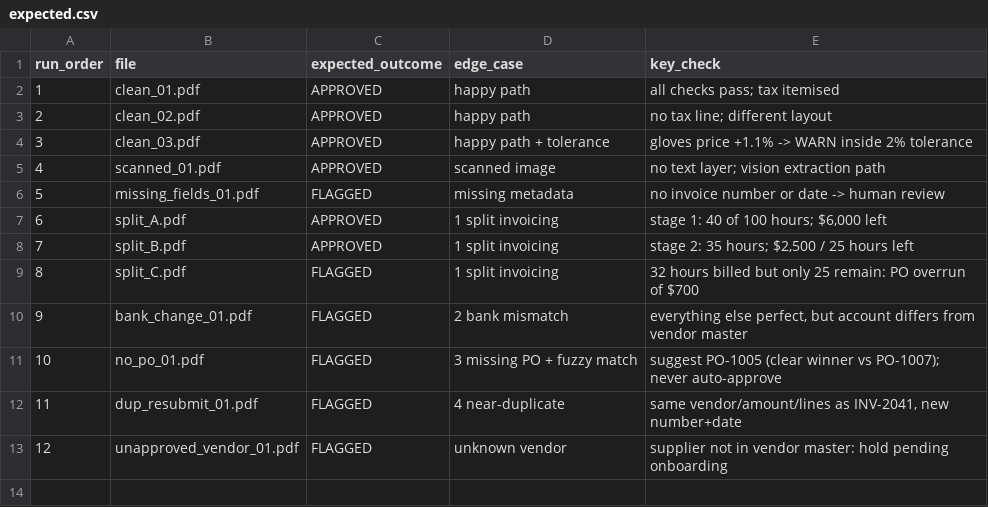
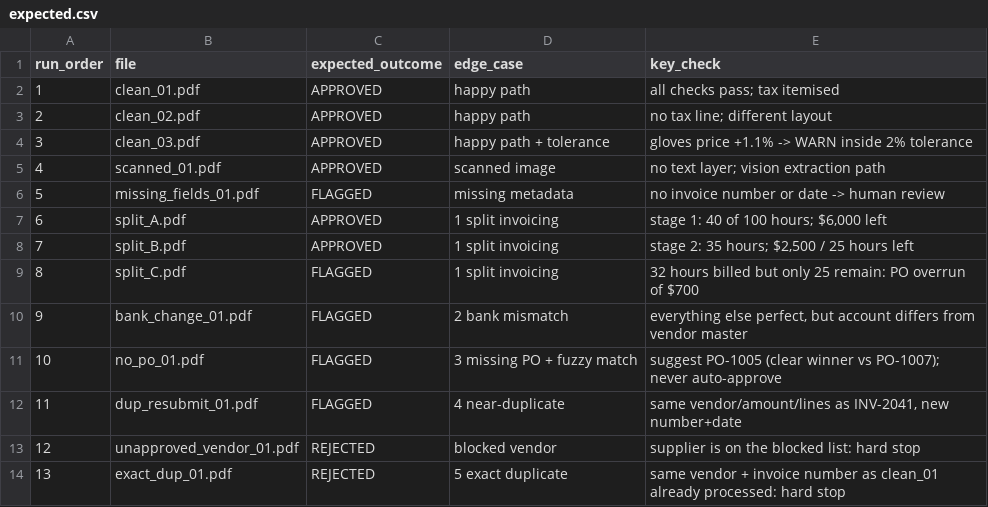
Before and after one commit to SreelathaVS/invoice-agent-zamp, a CSV file: data/expected.csv, drawn as a sheet.

```diff
--- a/data/expected.csv
+++ b/data/expected.csv
@@ -12,2 +12,3 @@ run_order,file,expected_outcome,edge_case,key_check
 11,dup_resubmit_01.pdf,FLAGGED,4 near-duplicate,"same vendor/amount/lines as INV-2041, new number+date"
-12,unapproved_vendor_01.pdf,FLAGGED,unknown vendor,supplier not in vendor master: hold pending onboarding
+12,unapproved_vendor_01.pdf,REJECTED,blocked vendor,supplier is on the blocked list: hard stop
+13,exact_dup_01.pdf,REJECTED,5 exact duplicate,same vendor + invoice number as clean_01 already processed: hard stop
```
Also changed, not shown: 7 other files.
